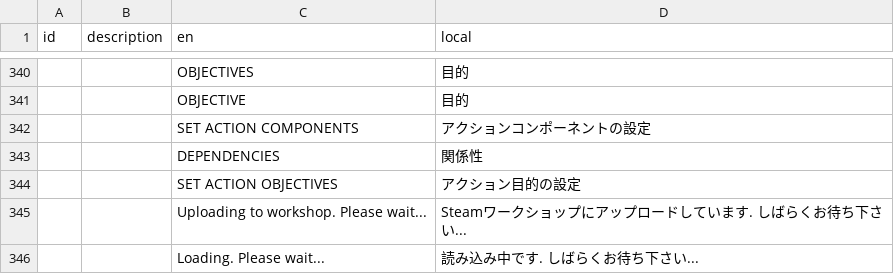
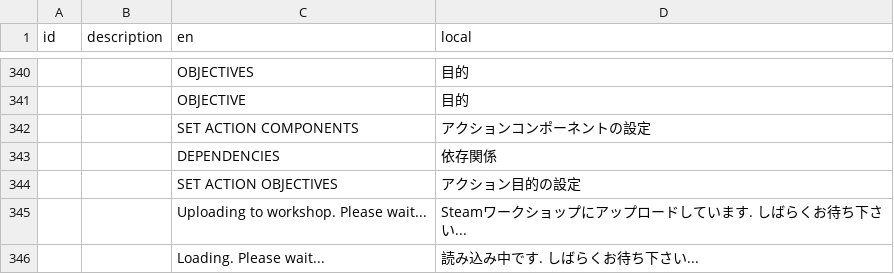
Before and after one commit to Gakuto1112/Stormworks-JapaneseTranslation, a TSV file: src/translation_data/japanese.tsv, drawn as a sheet; only a part is shown, gaps mark what is left out.

Commit message:
Update japanese.tsv
relationshipとdependenciesは違う

```diff
--- a/src/translation_data/japanese.tsv
+++ b/src/translation_data/japanese.tsv
@@ -342,3 +342,3 @@ id	description	en	local
 		SET ACTION COMPONENTS	アクションコンポーネントの設定
-		DEPENDENCIES	関係性
+		DEPENDENCIES	依存関係
 		SET ACTION OBJECTIVES	アクション目的の設定
```
